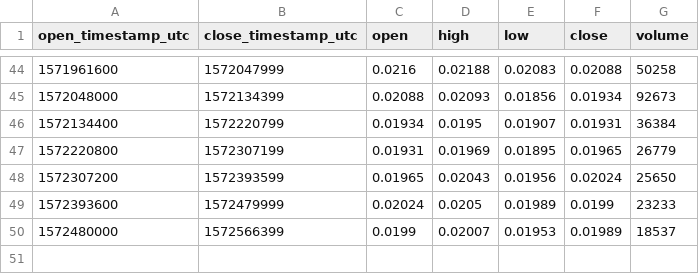
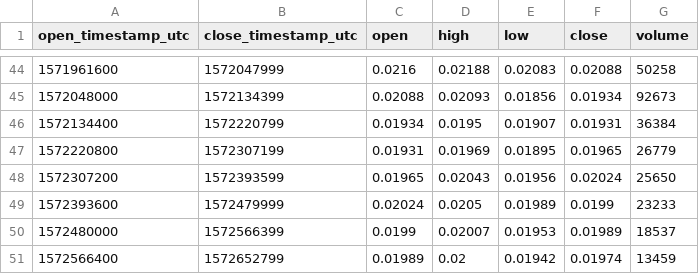
Before and after one commit to cryptobigbro/bitmex-ETHZ19, a CSV file: bitmex-ETHZ19-1d.csv, drawn as a sheet; only a part is shown, gaps mark what is left out.

```diff
--- a/bitmex-ETHZ19-1d.csv
+++ b/bitmex-ETHZ19-1d.csv
@@ -50 +50,2 @@ open_timestamp_utc,close_timestamp_utc,open,high,low,close,volume
 1572480000,1572566399,0.0199,0.02007,0.01953,0.01989,18537
+1572566400,1572652799,0.01989,0.02,0.01942,0.01974,13459
```
Also changed, not shown: bitmex-ETHZ19-1h.csv, 1 other file.
